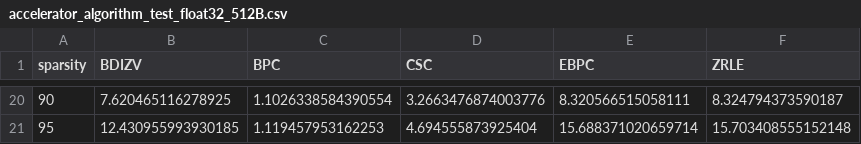
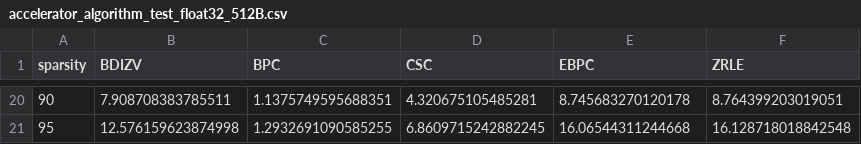
Before and after one commit to bluelove8939/DL-Workload-Compression-Test, a CSV file: logs/accelerator_algorithm_test_float32_512B.csv, drawn as a sheet; only a part is shown, gaps mark what is left out; the diff covers the shown part only.

```diff
--- a/logs/accelerator_algorithm_test_float32_512B.csv
+++ b/logs/accelerator_algorithm_test_float32_512B.csv
@@ -20,2 +20,2 @@ sparsity,BDIZV,BPC,CSC,EBPC,ZRLE
-90,7.620465116278925,1.1026338584390554,3.2663476874003776,8.320566515058111,8.324794373590187
-95,12.430955993930185,1.119457953162253,4.694555873925404,15.688371020659714,15.703408555152148
+90,7.908708383785511,1.1375749595688351,4.320675105485281,8.745683270120178,8.764399203019051
+95,12.576159623874998,1.2932691090585255,6.8609715242882245,16.06544311244668,16.128718018842548
```
Also changed, not shown: 89 edited cells elsewhere in this file, 5 other files.
